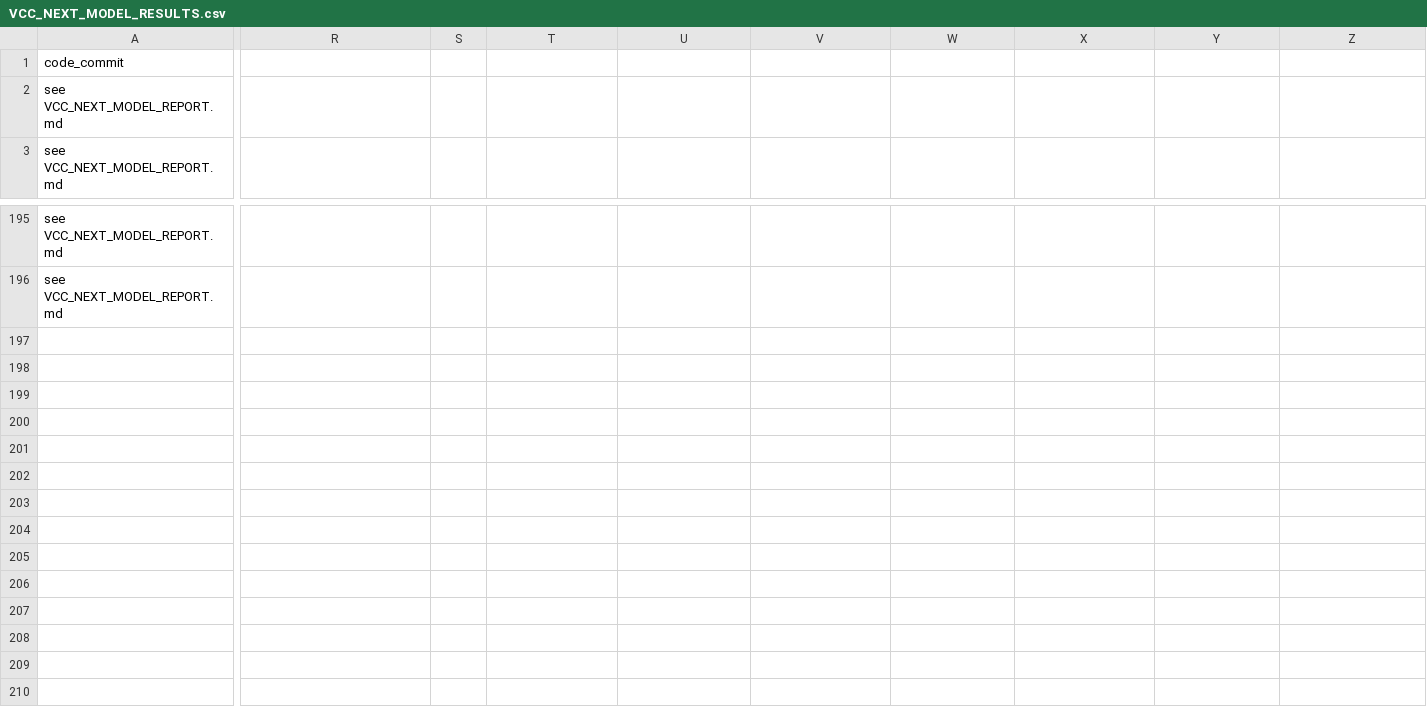
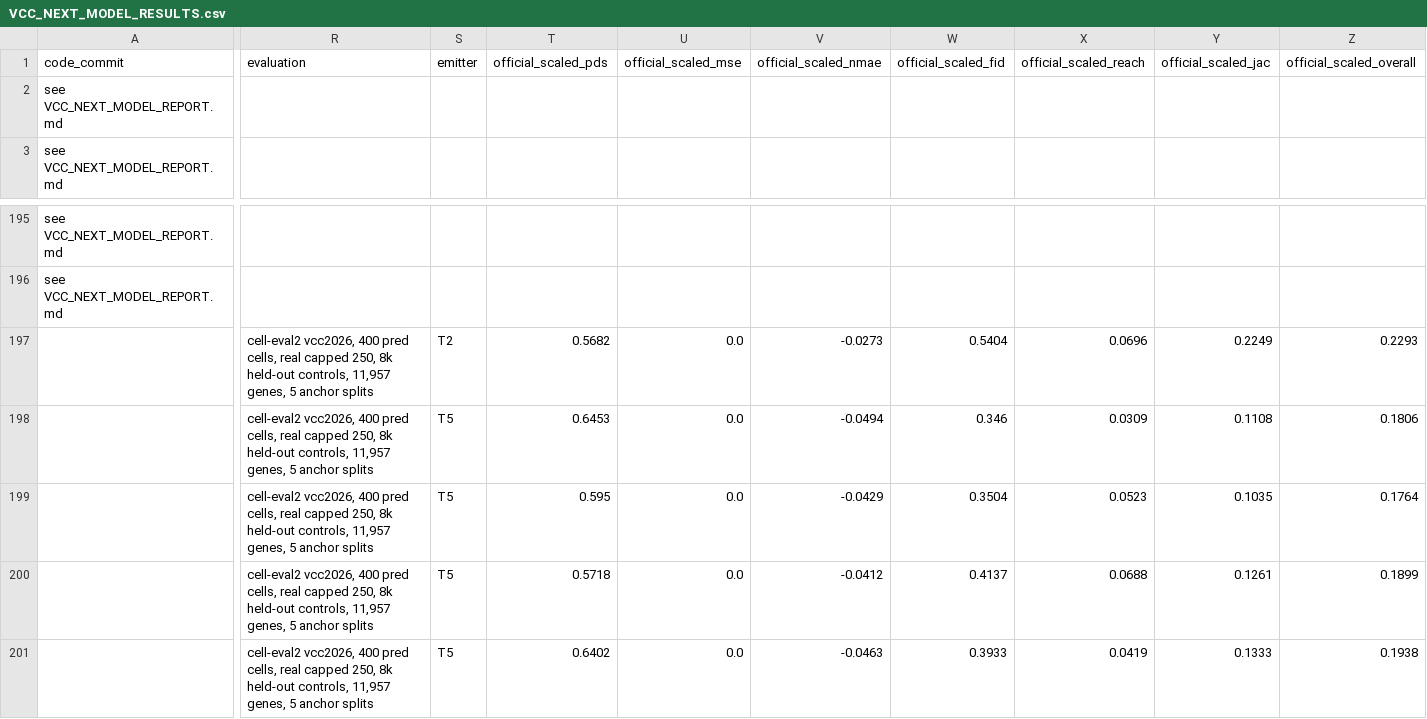
Before and after one commit to aaishni-m/VCC, a CSV file: VCC_NEXT_MODEL_RESULTS.csv, drawn as a sheet; only a part is shown, gaps mark what is left out; rows hold the shown columns only; the diff covers the shown part only; the diff names each change by its address in the sheet, - before the commit and + after, or states it on an @@ line.

```diff
--- a/VCC_NEXT_MODEL_RESULTS.csv
+++ b/VCC_NEXT_MODEL_RESULTS.csv
-R1: (empty)
+R1: evaluation
-S1: (empty)
+S1: emitter
-T1: (empty)
+T1: official_scaled_pds
-U1: (empty)
+U1: official_scaled_mse
-V1: (empty)
+V1: official_scaled_nmae
-W1: (empty)
+W1: official_scaled_fid
-X1: (empty)
+X1: official_scaled_reach
-Y1: (empty)
+Y1: official_scaled_jac
-Z1: (empty)
+Z1: official_scaled_overall
+row 197:  | cell-eval2 vcc2026, 400 pred cells, real capped 250, 8k held-out controls, 11,957 genes, 5 anchor splits | T2 | 0.5682 | 0.0 | -0.0273 | 0.5404 | 0.0696 | 0.2249 | 0.2293
+row 198:  | cell-eval2 vcc2026, 400 pred cells, real capped 250, 8k held-out controls, 11,957 genes, 5 anchor splits | T5 | 0.6453 | 0.0 | -0.0494 | 0.346 | 0.0309 | 0.1108 | 0.1806
+row 199:  | cell-eval2 vcc2026, 400 pred cells, real capped 250, 8k held-out controls, 11,957 genes, 5 anchor splits | T5 | 0.595 | 0.0 | -0.0429 | 0.3504 | 0.0523 | 0.1035 | 0.1764
+row 200:  | cell-eval2 vcc2026, 400 pred cells, real capped 250, 8k held-out controls, 11,957 genes, 5 anchor splits | T5 | 0.5718 | 0.0 | -0.0412 | 0.4137 | 0.0688 | 0.1261 | 0.1899
+row 201:  | cell-eval2 vcc2026, 400 pred cells, real capped 250, 8k held-out controls, 11,957 genes, 5 anchor splits | T5 | 0.6402 | 0.0 | -0.0463 | 0.3933 | 0.0419 | 0.1333 | 0.1938
```
Also changed, not shown: 1 edited cell elsewhere in this file, 8 other files.
